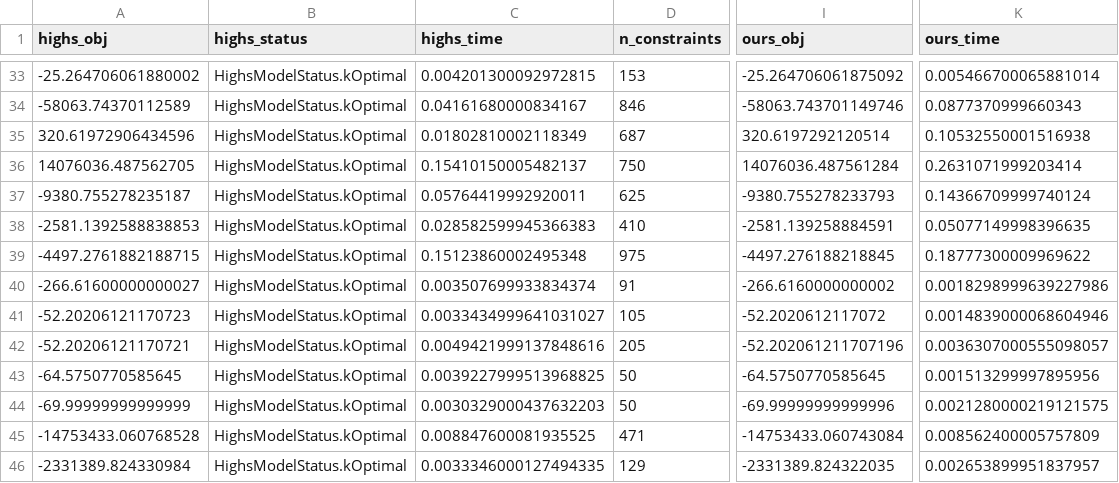
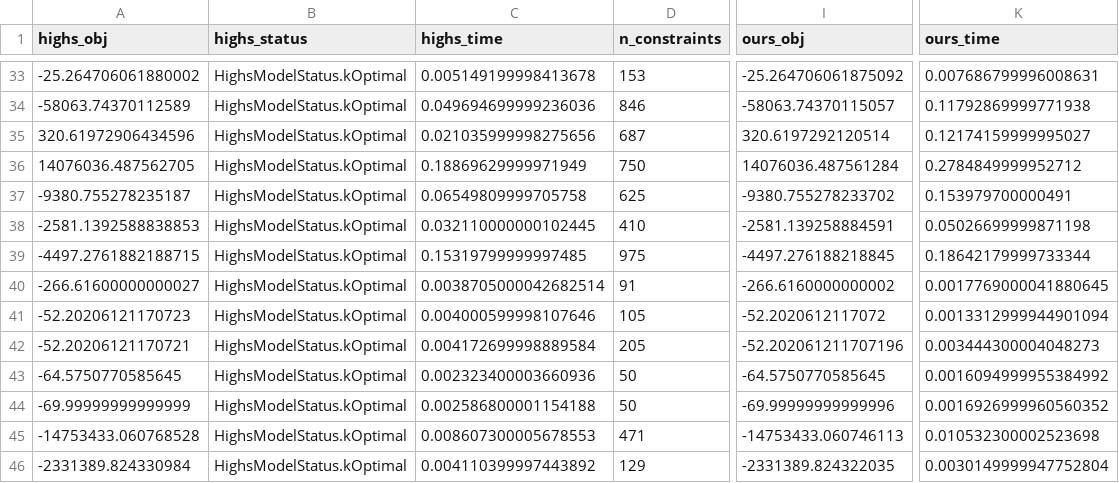
Before and after one commit to enomotokan/enomoto_solver, a CSV file: netlib_benchmark_results.csv, drawn as a sheet; only a part is shown, gaps mark what is left out; the diff covers the shown part only; the diff names each change by its address in the sheet, - before the commit and + after, or states it on an @@ line.

```diff
--- a/netlib_benchmark_results.csv
+++ b/netlib_benchmark_results.csv
-C33 (highs_time): 0.004201300092972815
+C33 (highs_time): 0.005149199998413678
-K33 (ours_time): 0.005466700065881014
+K33 (ours_time): 0.007686799996008631
-C34 (highs_time): 0.04161680000834167
+C34 (highs_time): 0.049694699999236036
-I34 (ours_obj): -58063.743701149746
+I34 (ours_obj): -58063.74370115057
-K34 (ours_time): 0.0877370999660343
+K34 (ours_time): 0.11792869999771938
-C35 (highs_time): 0.01802810002118349
+C35 (highs_time): 0.021035999998275656
-K35 (ours_time): 0.10532550001516938
+K35 (ours_time): 0.12174159999995027
-C36 (highs_time): 0.15410150005482137
+C36 (highs_time): 0.18869629999971949
-K36 (ours_time): 0.2631071999203414
+K36 (ours_time): 0.2784849999952712
-C37 (highs_time): 0.05764419992920011
+C37 (highs_time): 0.06549809999705758
-I37 (ours_obj): -9380.755278233793
+I37 (ours_obj): -9380.755278233702
-K37 (ours_time): 0.14366709999740124
+K37 (ours_time): 0.153979700000491
-C38 (highs_time): 0.028582599945366383
+C38 (highs_time): 0.032110000000102445
-K38 (ours_time): 0.05077149998396635
+K38 (ours_time): 0.05026699999871198
-C39 (highs_time): 0.15123860002495348
+C39 (highs_time): 0.15319799999997485
-K39 (ours_time): 0.18777300009969622
+K39 (ours_time): 0.18642179999733344
-C40 (highs_time): 0.003507699933834374
+C40 (highs_time): 0.0038705000042682514
-K40 (ours_time): 0.0018298999639227986
+K40 (ours_time): 0.0017769000041880645
-C41 (highs_time): 0.0033434999641031027
+C41 (highs_time): 0.004000599998107646
-K41 (ours_time): 0.0014839000068604946
+K41 (ours_time): 0.0013312999944901094
-C42 (highs_time): 0.0049421999137848616
+C42 (highs_time): 0.004172699998889584
-K42 (ours_time): 0.0036307000555098057
+K42 (ours_time): 0.003444300004048273
-C43 (highs_time): 0.0039227999513968825
+C43 (highs_time): 0.002323400003660936
-K43 (ours_time): 0.001513299997895956
+K43 (ours_time): 0.0016094999955384992
-C44 (highs_time): 0.0030329000437632203
+C44 (highs_time): 0.002586800001154188
-K44 (ours_time): 0.0021280000219121575
+K44 (ours_time): 0.0016926999960560352
-C45 (highs_time): 0.008847600081935525
+C45 (highs_time): 0.008607300005678553
-I45 (ours_obj): -14753433.060743084
+I45 (ours_obj): -14753433.060746113
-K45 (ours_time): 0.008562400005757809
+K45 (ours_time): 0.010532300002523698
-C46 (highs_time): 0.0033346000127494335
+C46 (highs_time): 0.004110399997443892
-K46 (ours_time): 0.002653899951837957
+K46 (ours_time): 0.0030149999947752804
```
Also changed, not shown: 123 edited cells elsewhere in this file, 23 other files.
